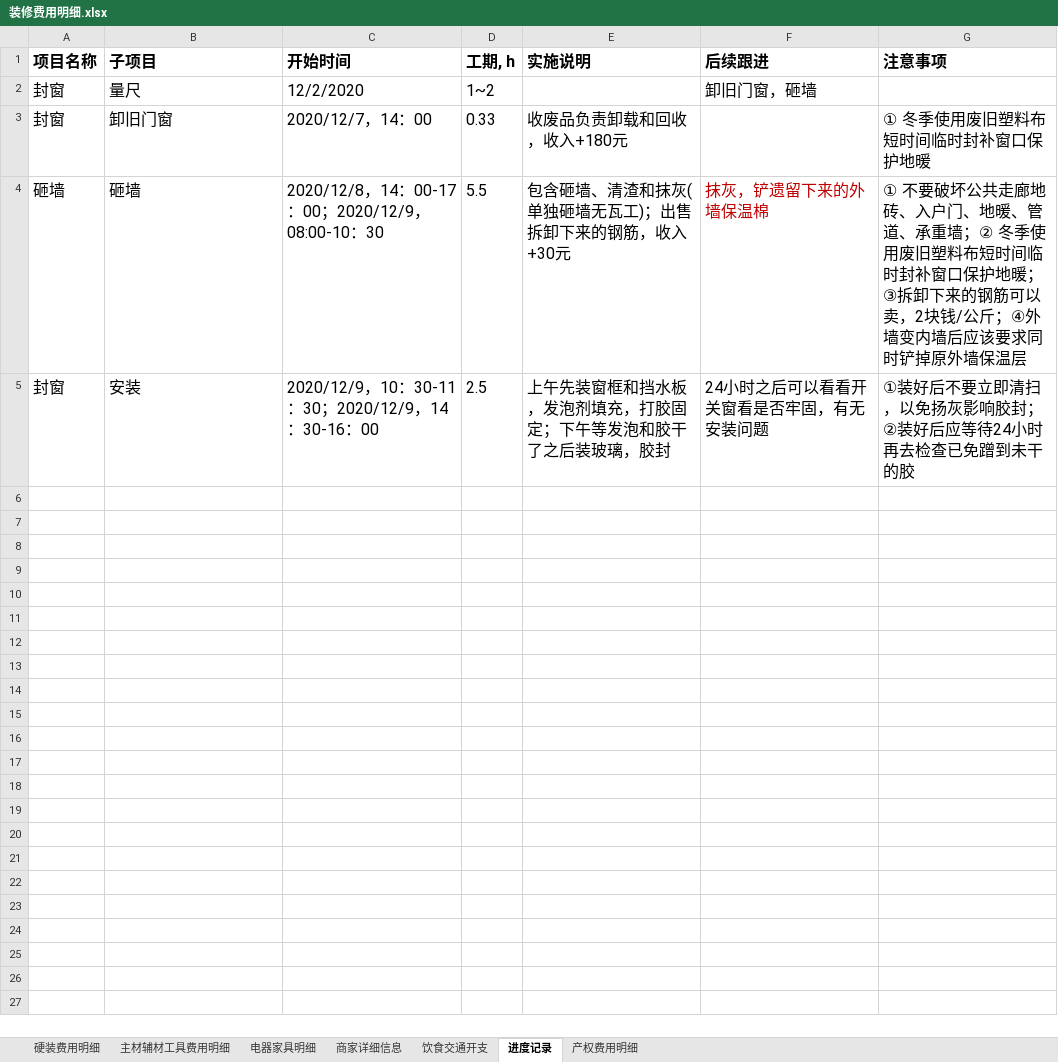
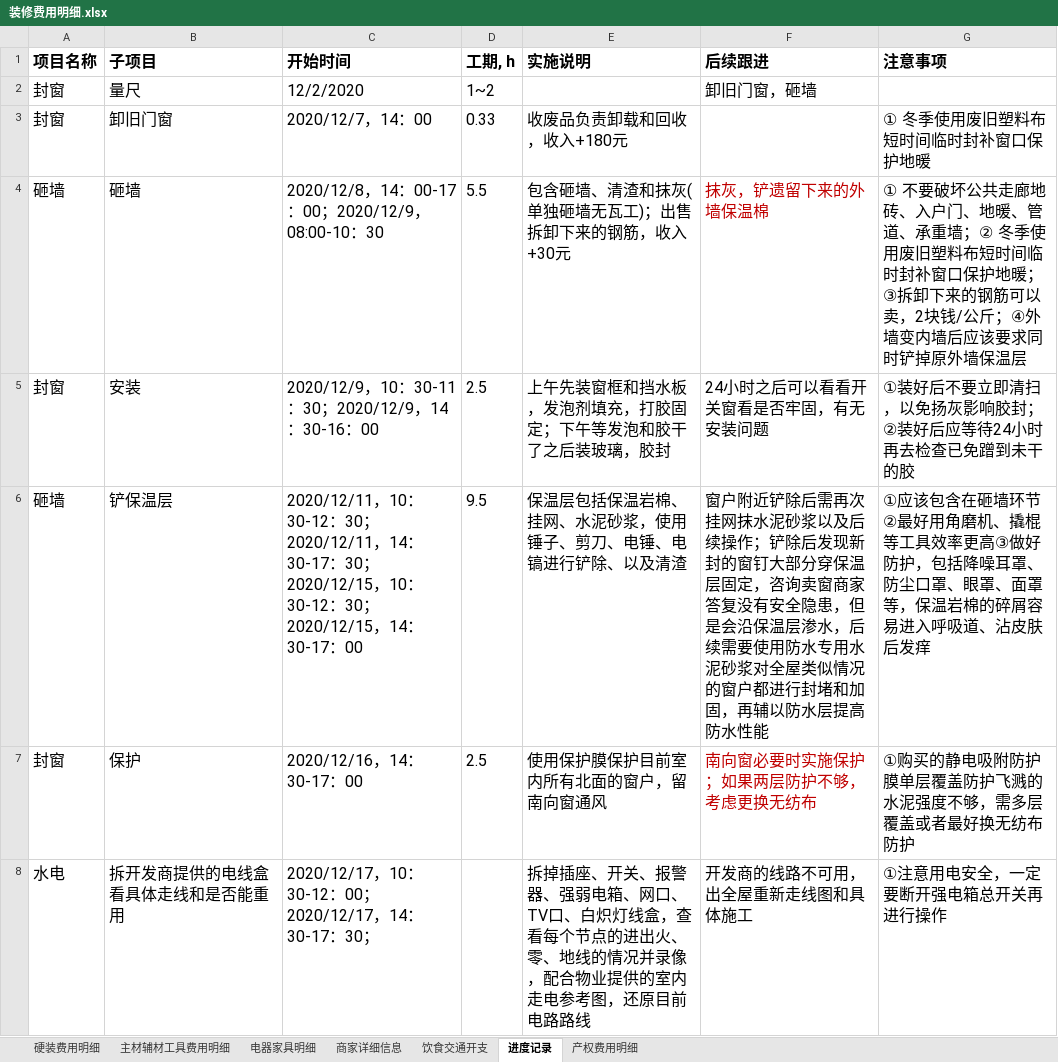
Before and after one commit to worm004/zx, an Excel workbook: 装修费用明细.xlsx, sheet 进度记录, drawn as a sheet; values as stored, in another font and other column widths than the file's, no borders; the diff names each change by its address in the sheet, - before the commit and + after, or states it on an @@ line.

```diff
--- a/装修费用明细.xlsx (sheet 进度记录)
+++ b/装修费用明细.xlsx (sheet 进度记录)
+row 6: 砸墙 | 铲保温层 | 2020/12/11，10：30-12：30；2020/12/11，14：30-17：30；2020/12/15，10：30-12：30；2020/12/15，14：30-17：00 | 9.5 | 保温层包括保温岩棉、挂网、水泥砂浆，使用锤子、剪刀、电锤、电镐进行铲除、以及清渣 | 窗户附近铲除后需再次挂网抹水泥砂浆以及后续操作；铲除后发现新封的窗钉大部分穿保温层固定，咨询卖窗商家答复没有安全隐患，但是会沿保温层渗水，后续需要使用防水专用水泥砂浆对全屋类似情况的窗户都进行封堵和加固，再辅以防水层提高防水性能 | ①应该包含在砸墙环节②最好用角磨机、撬棍等工具效率更高③做好防护，包括降噪耳罩、防尘口罩、眼罩、面罩等，保温岩棉的碎屑容易进入呼吸道、沾皮肤后发痒
+row 7: 封窗 | 保护 | 2020/12/16，14：30-17：00 | 2.5 | 使用保护膜保护目前室内所有北面的窗户，留南向窗通风 | 南向窗必要时实施保护；如果两层防护不够，考虑更换无纺布 | ①购买的静电吸附防护膜单层覆盖防护飞溅的水泥强度不够，需多层覆盖或者最好换无纺布防护
+row 8: 水电 | 拆开发商提供的电线盒看具体走线和是否能重用 | 2020/12/17，10：30-12：00；2020/12/17，14：30-17：30； |  | 拆掉插座、开关、报警器、强弱电箱、网口、TV口、白炽灯线盒，查看每个节点的进出火、零、地线的情况并录像，配合物业提供的室内走电参考图，还原目前电路路线 | 开发商的线路不可用，出全屋重新走线图和具体施工 | ①注意用电安全，一定要断开强电箱总开关再进行操作
```
Also changed, not shown: sheet 电器家具明细, sheet 主材辅材工具费用明细, sheet 饮食交通开支, sheet 硬装费用明细, formulas that keep their value, charts or pictures.
